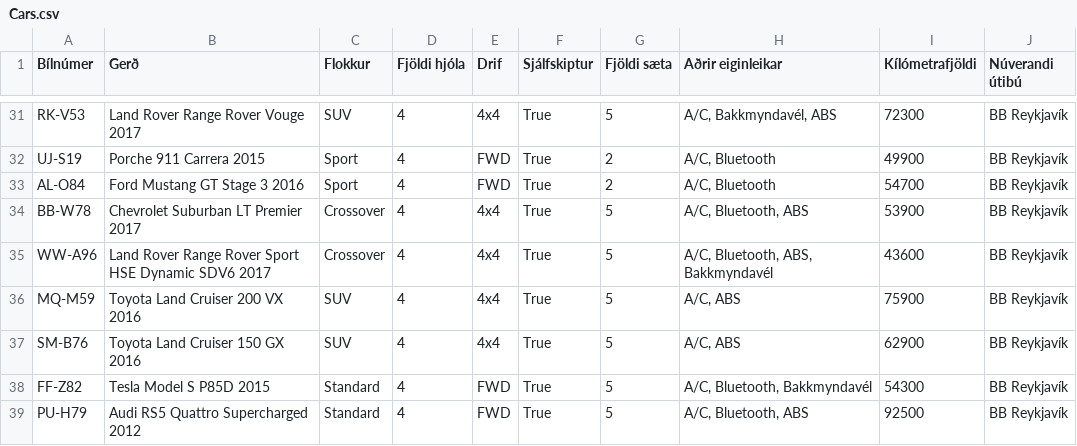
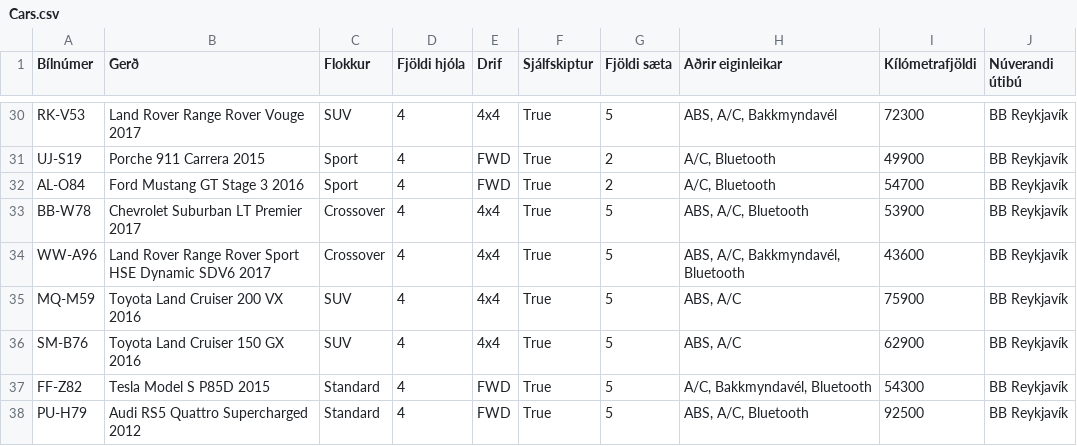
Before and after one commit to GudniNatan/VLN1-Hopur-4-Bilaleiga, a CSV file: data/Cars.csv, drawn as a sheet; only a part is shown, gaps mark what is left out; addresses are those after the commit; the diff covers the shown part only; the diff names each change by its address in the sheet, - before the commit and + after, or states it on an @@ line.

```diff
--- a/data/Cars.csv
+++ b/data/Cars.csv
-H30 (Aðrir eiginleikar): A/C, Bakkmyndavél, ABS
+H30 (Aðrir eiginleikar): ABS, A/C, Bakkmyndavél
-H33 (Aðrir eiginleikar): A/C, Bluetooth, ABS
+H33 (Aðrir eiginleikar): ABS, A/C, Bluetooth
-H34 (Aðrir eiginleikar): A/C, Bluetooth, ABS, Bakkmyndavél
+H34 (Aðrir eiginleikar): ABS, A/C, Bakkmyndavél, Bluetooth
-H35:H36 (Aðrir eiginleikar): A/C, ABS
+H35:H36 (Aðrir eiginleikar): ABS, A/C
-H37 (Aðrir eiginleikar): A/C, Bluetooth, Bakkmyndavél
+H37 (Aðrir eiginleikar): A/C, Bakkmyndavél, Bluetooth
-H38 (Aðrir eiginleikar): A/C, Bluetooth, ABS
+H38 (Aðrir eiginleikar): ABS, A/C, Bluetooth
```
Also changed, not shown: 1 removed row and 26 edited cells elsewhere in this file, data/Customers.csv, 6 other files.
